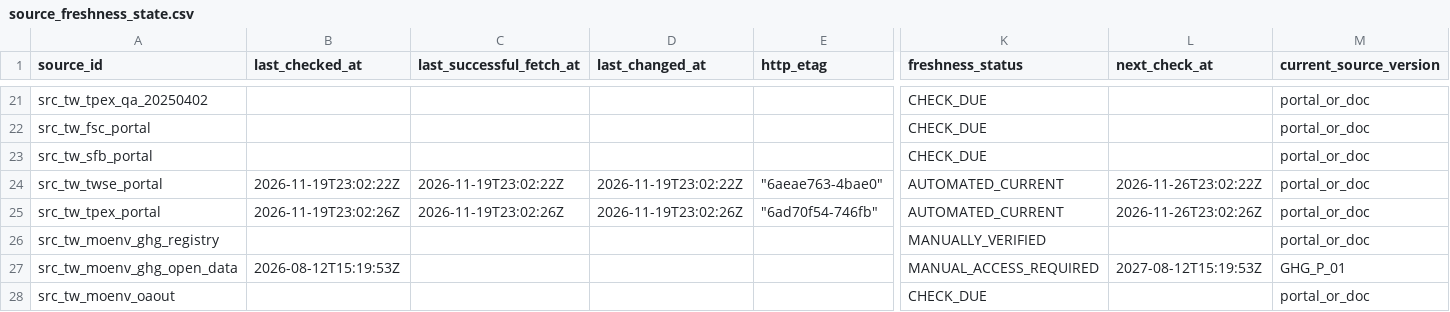
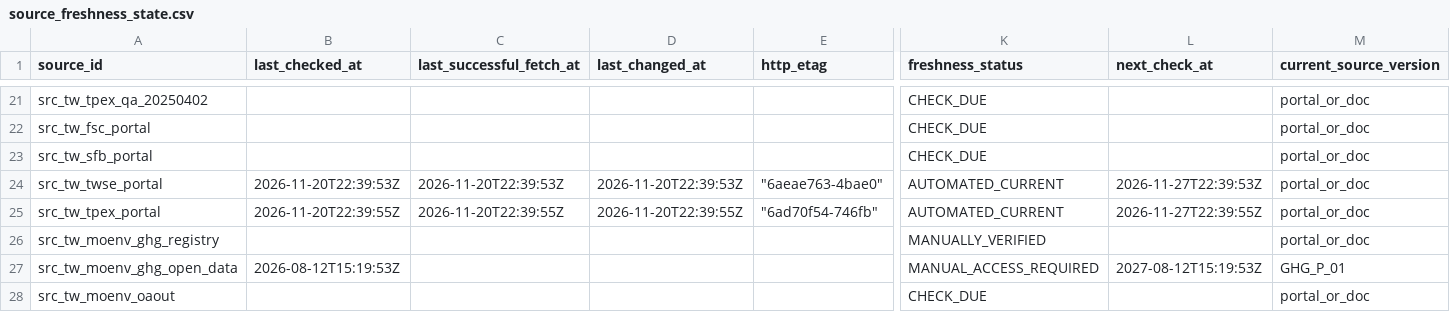
Before and after one commit to Ting-En-Chien/carbon-evidence-ledger-tw, a CSV file: data/regulatory/source_freshness_state.csv, drawn as a sheet; only a part is shown, gaps mark what is left out; the diff names each change by its address in the sheet, - before the commit and + after, or states it on an @@ line.

```diff
--- a/data/regulatory/source_freshness_state.csv
+++ b/data/regulatory/source_freshness_state.csv
-B24 (last_checked_at): 2026-11-19T23:02:22Z
+B24 (last_checked_at): 2026-11-20T22:39:53Z
-C24 (last_successful_fetch_at): 2026-11-19T23:02:22Z
+C24 (last_successful_fetch_at): 2026-11-20T22:39:53Z
-D24 (last_changed_at): 2026-11-19T23:02:22Z
+D24 (last_changed_at): 2026-11-20T22:39:53Z
-L24 (next_check_at): 2026-11-26T23:02:22Z
+L24 (next_check_at): 2026-11-27T22:39:53Z
-B25 (last_checked_at): 2026-11-19T23:02:26Z
+B25 (last_checked_at): 2026-11-20T22:39:55Z
-C25 (last_successful_fetch_at): 2026-11-19T23:02:26Z
+C25 (last_successful_fetch_at): 2026-11-20T22:39:55Z
-D25 (last_changed_at): 2026-11-19T23:02:26Z
+D25 (last_changed_at): 2026-11-20T22:39:55Z
-L25 (next_check_at): 2026-11-26T23:02:26Z
+L25 (next_check_at): 2026-11-27T22:39:55Z
```
Also changed, not shown: data/regulatory/regulatory_change_log.csv, 3 other files.
